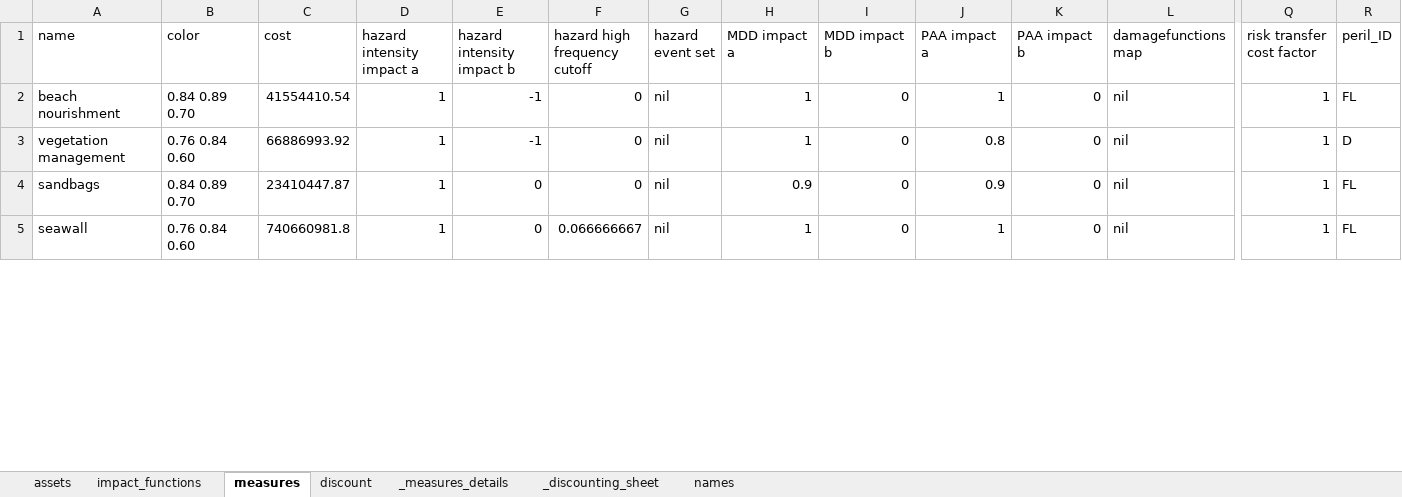
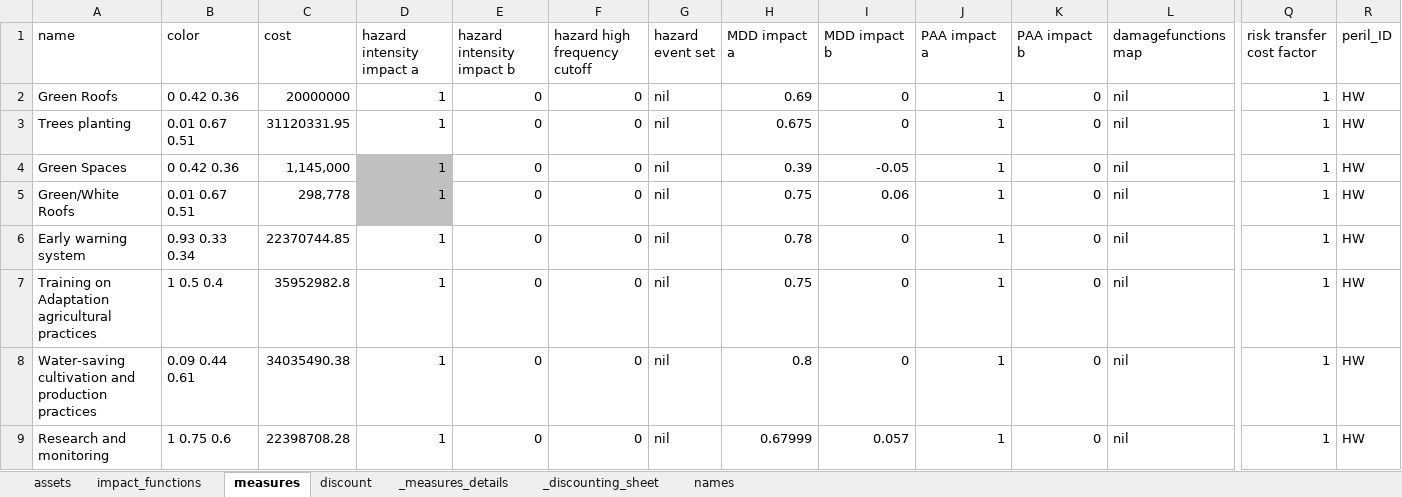
Before and after one commit to gkalomalos/ERA_projects_SWORD, an Excel workbook: requirements/adaptation_measures.xlsx, sheet measures, drawn as a sheet; only a part is shown, gaps mark what is left out; values as stored, in another font and other column widths than the file's, no borders; addresses are those after the commit; rows hold the shown columns only; the diff covers the shown part only; the diff names each change by its address in the sheet, - before the commit and + after, or states it on an @@ line.

Commit message:
chore/Update the adaptation measures xlsx file

```diff
--- a/requirements/adaptation_measures.xlsx (sheet measures)
+++ b/requirements/adaptation_measures.xlsx (sheet measures)
-A2 (name): beach nourishment
+A2 (name): Green Roofs
-B2 (color): 0.84 0.89 0.70
+B2 (color): 0 0.42 0.36
-C2 (cost): 41554410.54
+C2 (cost): 20000000
-E2:E3 (hazard intensity impact b): -1
+E2:E3 (hazard intensity impact b): 0
-H2 (MDD impact a): 1
+H2 (MDD impact a): 0.69
-R2 (peril_ID): FL
+R2 (peril_ID): HW
-A3 (name): vegetation management
+A3 (name): Trees planting
-B3 (color): 0.76 0.84 0.60
+B3 (color): 0.01 0.67 0.51
-C3 (cost): 66886993.92
+C3 (cost): 31120331.95
-H3 (MDD impact a): 1
+H3 (MDD impact a): 0.675
-J3 (PAA impact a): 0.8
+J3 (PAA impact a): 1
-R3 (peril_ID): D
+R3 (peril_ID): HW
+row 4: Green Spaces | 0 0.42 0.36 | 1,145,000 | 1 | 0 | 0 | nil | 0.39 | -0.05 | 1 | 0 | nil | 1 | HW
+row 5: Green/White Roofs | 0.01 0.67 0.51 | 298,778 | 1 | 0 | 0 | nil | 0.75 | 0.06 | 1 | 0 | nil | 1 | HW
-A6 (name): sandbags
+A6 (name): Early warning system
-B6 (color): 0.84 0.89 0.70
+B6 (color): 0.93 0.33 0.34
-C6 (cost): 23410447.87
+C6 (cost): 22370744.85
-H6 (MDD impact a): 0.9
+H6 (MDD impact a): 0.78
-J6 (PAA impact a): 0.9
+J6 (PAA impact a): 1
-R6 (peril_ID): FL
+R6 (peril_ID): HW
+row 7: Training on Adaptation agricultural practices | 1 0.5 0.4 | 35952982.8 | 1 | 0 | 0 | nil | 0.75 | 0 | 1 | 0 | nil | 1 | HW
-A8 (name): seawall
+A8 (name): Water-saving cultivation and production practices
-B8 (color): 0.76 0.84 0.60
+B8 (color): 0.09 0.44 0.61
-C8 (cost): 740660981.8
+C8 (cost): 34035490.38
-F8 (hazard high frequency cutoff): 0.066666667
+F8 (hazard high frequency cutoff): 0
-H8 (MDD impact a): 1
+H8 (MDD impact a): 0.8
-R8 (peril_ID): FL
+R8 (peril_ID): HW
+row 9: Research and monitoring | 1 0.75 0.6 | 22398708.28 | 1 | 0 | 0 | nil | 0.67999 | 0.057 | 1 | 0 | nil | 1 | HW
```
Also changed, not shown: 8 added rows and 35 edited cells elsewhere in this sheet.
